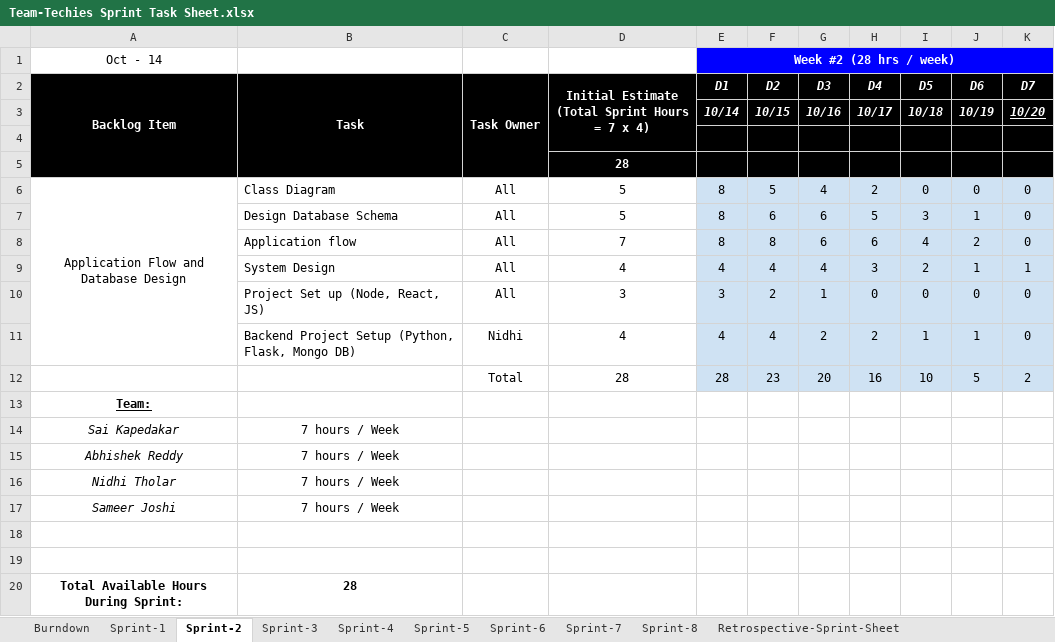
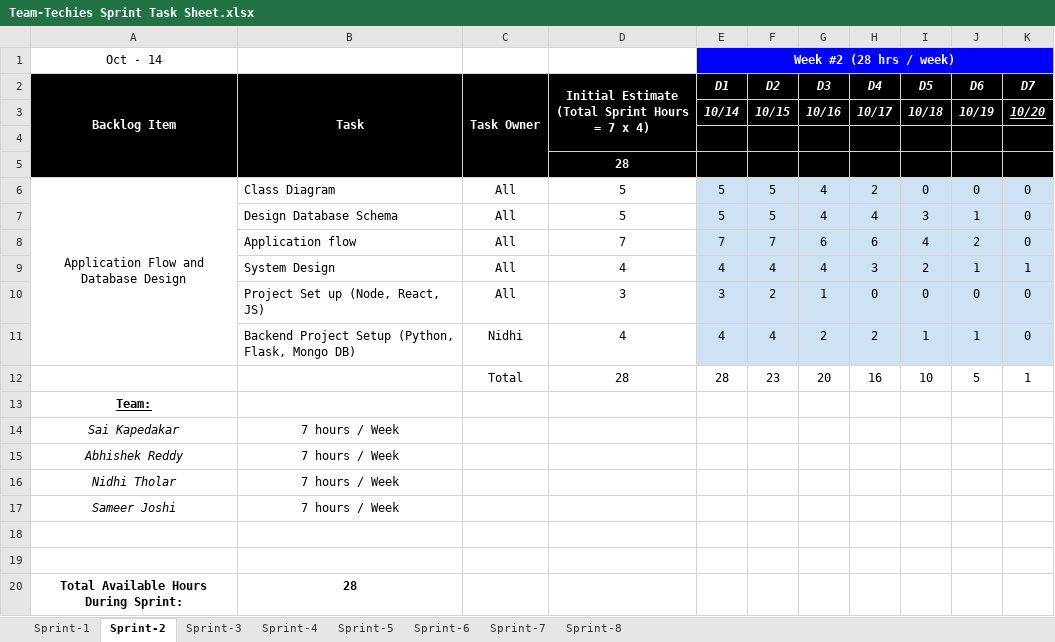
Before and after one commit to gopinathsjsu/team-project-team_techies, an Excel workbook: Team-Techies Sprint Task Sheet.xlsx, sheet Sprint-2, drawn as a sheet; values as stored, in another font and other column widths than the file's, no borders; charts and pictures not drawn; the diff names each change by its address in the sheet, - before the commit and + after, or states it on an @@ line.

```diff
--- a/Team-Techies Sprint Task Sheet.xlsx (sheet Sprint-2)
+++ b/Team-Techies Sprint Task Sheet.xlsx (sheet Sprint-2)
-sheet tab: Burndown
-sheet tab: Retrospective-Sprint-Sheet
-E6:E7 (D1): 8
+E6:E7 (D1): 5
-F7 (D2): 6
+F7 (D2): 5
-G7 (D3): 6
+G7 (D3): 4
-H7 (D4): 5
+H7 (D4): 4
-E8 (D1): 8
+E8 (D1): 7
-F8 (D2): 8
+F8 (D2): 7
-E12:K12 fill: #CFE2F3
+E12:K12 fill: none
-K12 (D7): 2
+K12 (D7): 1
```
Also changed, not shown: sheet Sprint-8, sheet Sprint-1, sheet Sprint-5, sheet Sprint-7, sheet Sprint-3, sheet Sprint-4, 1 more sheet, formulas that keep their value, charts or pictures.
